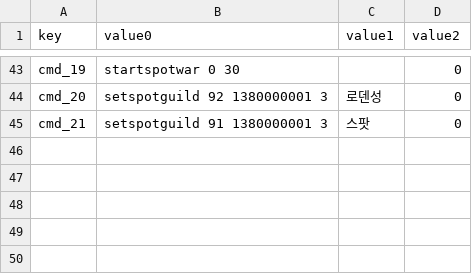
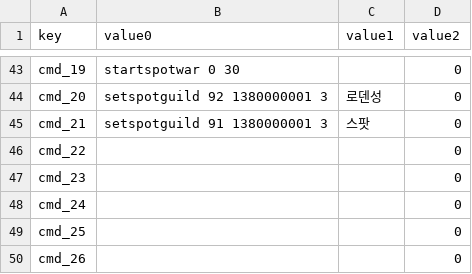
Before and after one commit to SungMinseok/Test-Automation-Tool-R2M-, a CSV file: cache/cache.csv, drawn as a sheet; only a part is shown, gaps mark what is left out; the diff names each change by its address in the sheet, - before the commit and + after, or states it on an @@ line.

```diff
--- a/cache/cache.csv
+++ b/cache/cache.csv
+row 46: cmd_22 |  |  | 0
+row 47: cmd_23 |  |  | 0
+row 48: cmd_24 |  |  | 0
+row 49: cmd_25 |  |  | 0
+row 50: cmd_26 |  |  | 0
```
Also changed, not shown: 30 other files.
